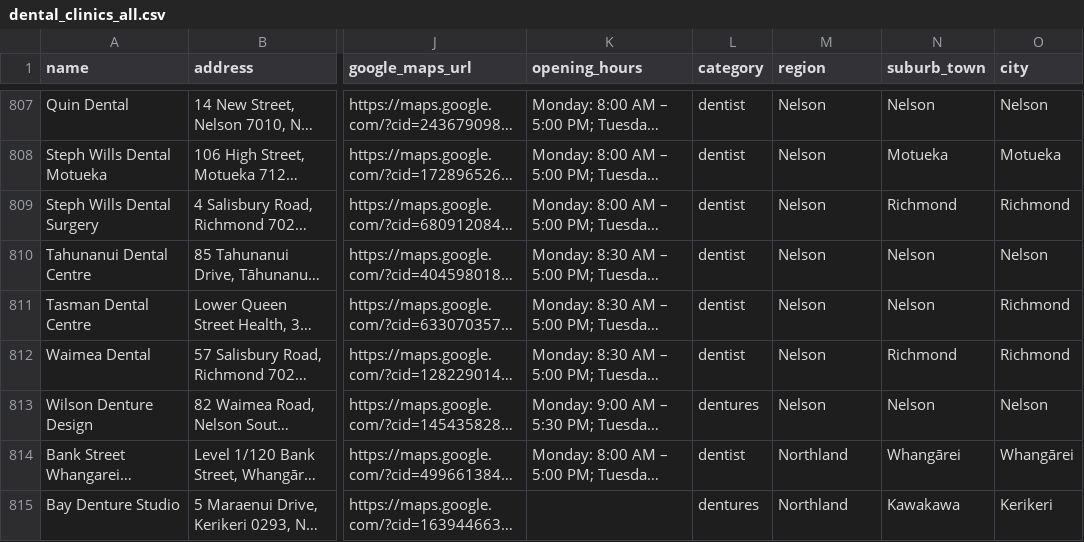
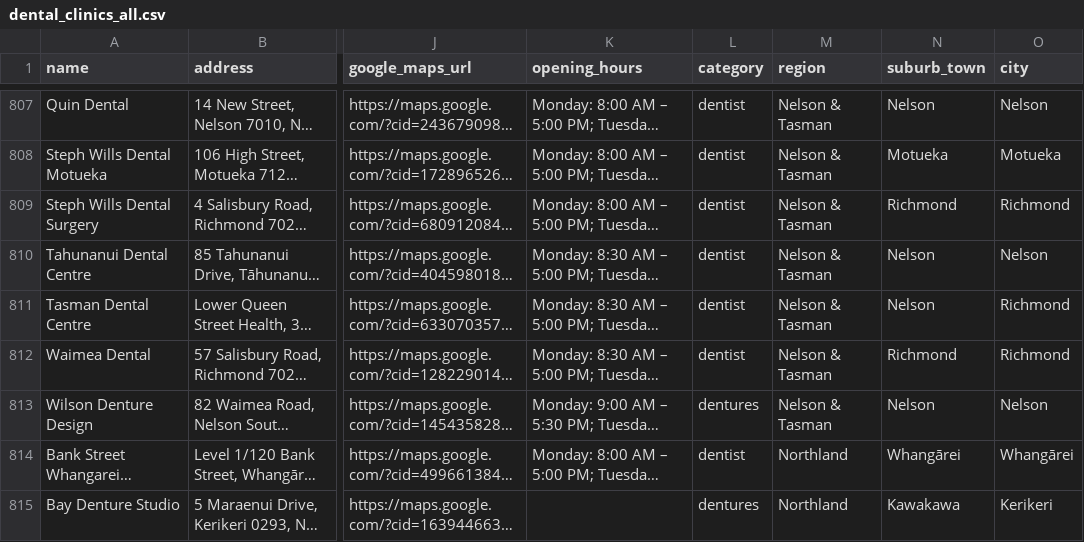
Before and after one commit to The-Directory-Guys/Dental.Directory, a CSV file: dental_clinics_all.csv, drawn as a sheet; only a part is shown, gaps mark what is left out; long unchanged cells end in …; the diff covers the shown part only; the diff names each change by its address in the sheet, - before the commit and + after, or states it on an @@ line.

```diff
--- a/dental_clinics_all.csv
+++ b/dental_clinics_all.csv
-M807:M813 (region): Nelson
+M807:M813 (region): Nelson & Tasman
```
Also changed, not shown: 27 edited cells elsewhere in this file, 3 other files.
